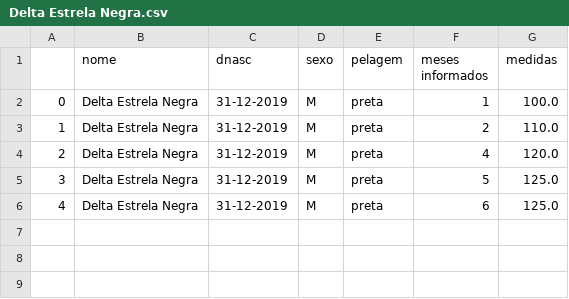
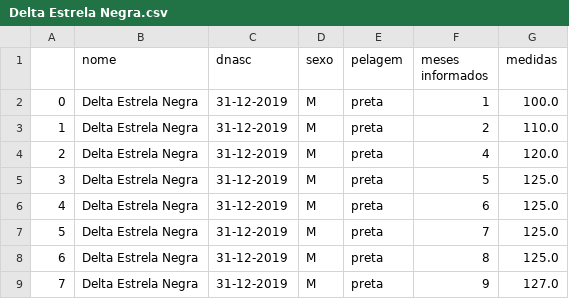
Before and after one commit to Lulq/Sistema-HEN, a CSV file: arquivo/Delta Estrela Negra.csv, drawn as a sheet; the diff names each change by its address in the sheet, - before the commit and + after, or states it on an @@ line.

```diff
--- a/arquivo/Delta Estrela Negra.csv
+++ b/arquivo/Delta Estrela Negra.csv
+row 7: 5 | Delta Estrela Negra | 31-12-2019 | M | preta | 7 | 125.0
+row 8: 6 | Delta Estrela Negra | 31-12-2019 | M | preta | 8 | 125.0
+row 9: 7 | Delta Estrela Negra | 31-12-2019 | M | preta | 9 | 127.0
```
Also changed, not shown: arquivo/Begônia da Santalice.csv, arquivo/Mistério Xodó do Malta.csv, 5 other files.
